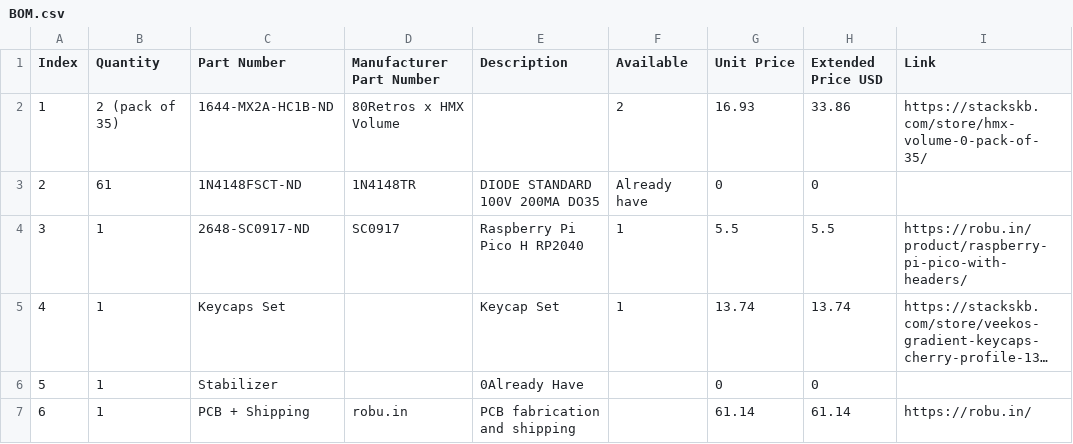
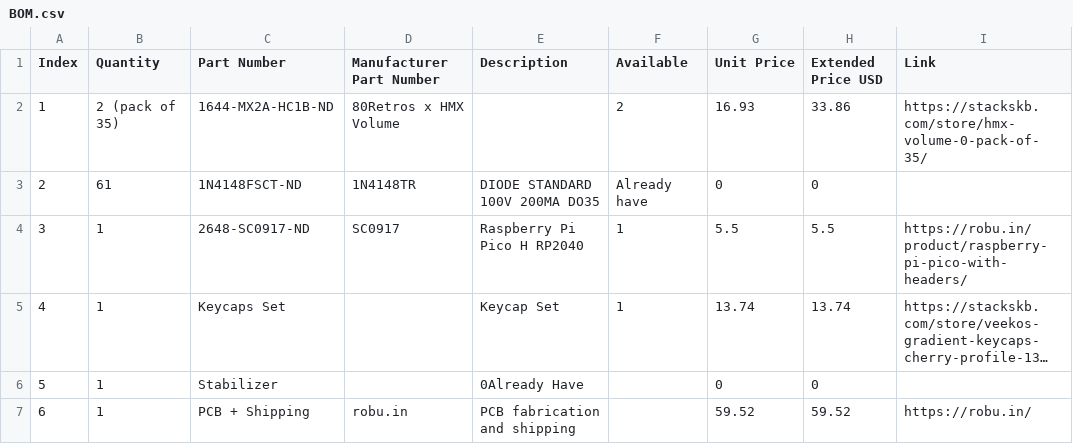
Before and after one commit to Shubhkr08/MechanicalKeyboard, a CSV file: BOM.csv, drawn as a sheet; long unchanged cells end in ….

Commit message:
Update BOM.csv

```diff
--- a/BOM.csv
+++ b/BOM.csv
@@ -6,2 +6,2 @@ Index,Quantity,Part Number,Manufacturer Part Number,Description,Available,Unit P
 5,1,Stabilizer,,0Already Have,,0,0,
-6,1,PCB + Shipping,robu.in ,PCB fabrication and shipping,,61.14,61.14,https://robu.in/
+6,1,PCB + Shipping,robu.in ,PCB fabrication and shipping,,59.52,59.52,https://robu.in/
```
